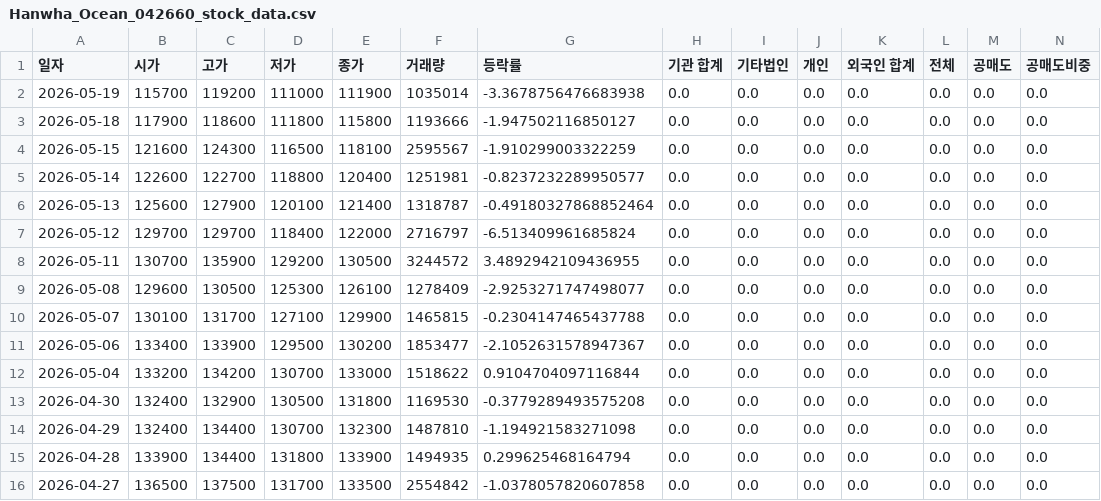
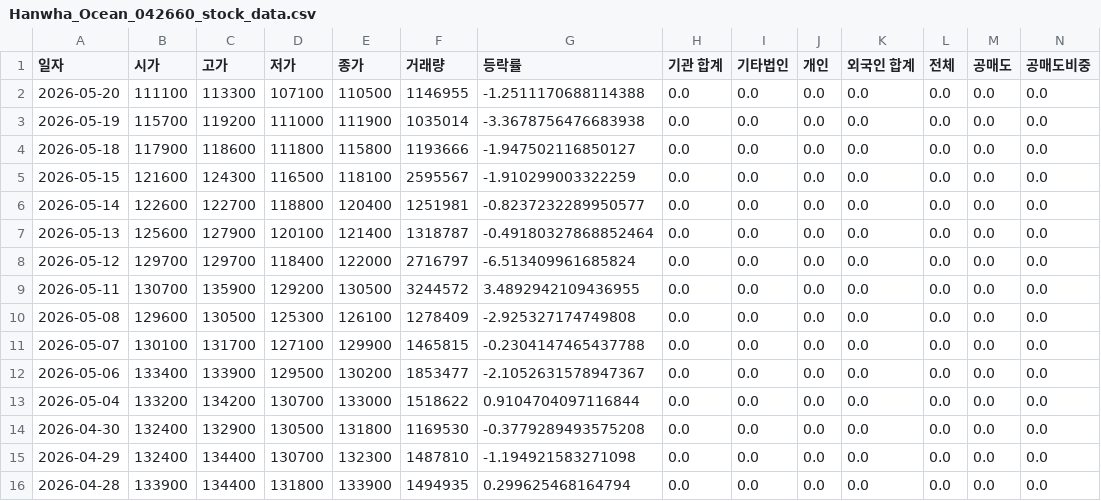
Before and after one commit to ccyun95/Shipbuilding_heavy_defense_industry_work, a CSV file: data/Hanwha_Ocean_042660_stock_data.csv, drawn as a sheet; only a part is shown; the shorter side is filled out with more unchanged rows; addresses are those after the commit; rows hold the shown columns only; the diff names each change by its address in the sheet, - before the commit and + after, or states it on an @@ line.

```diff
--- a/data/Hanwha_Ocean_042660_stock_data.csv
+++ b/data/Hanwha_Ocean_042660_stock_data.csv
+row 2: 2026-05-20 | 111100 | 113300 | 107100 | 110500 | 1146955 | -1.2511170688114388 | 0.0 | 0.0 | 0.0 | 0.0 | 0.0 | 0.0 | 0.0
-G10 (등락률): -2.9253271747498077
+G10 (등락률): -2.925327174749808
```
Also changed, not shown: data/HD_Hyundai_Heavy_Industries_329180_stock_data.csv, data/Hanwha_Aerospace_012450_stock_data.csv, 16 other files.
